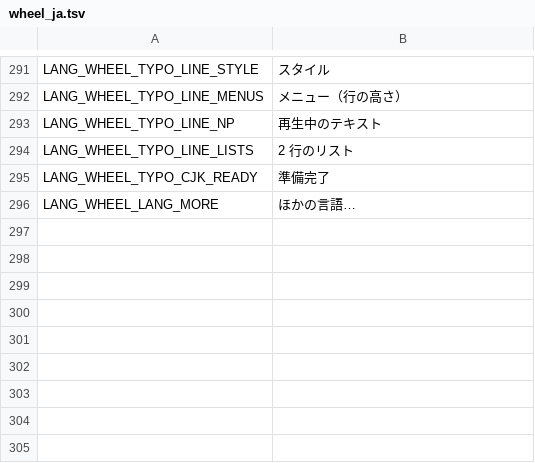
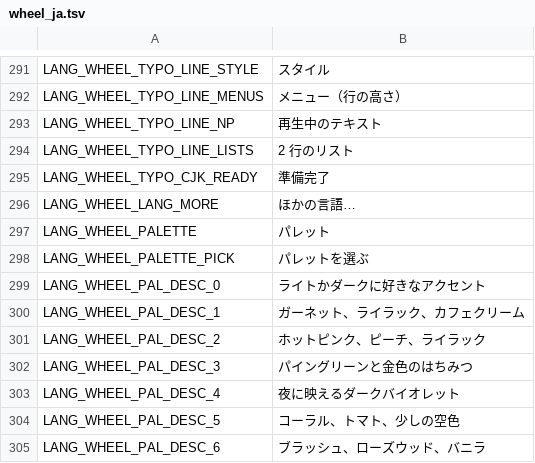
Before and after one commit to twinkystar112/rockbox--y1-wheel, a TSV file: utils/wheel/i18n/wheel_ja.tsv, drawn as a sheet; only a part is shown, gaps mark what is left out; the diff names each change by its address in the sheet, - before the commit and + after, or states it on an @@ line.

```diff
--- a/utils/wheel/i18n/wheel_ja.tsv
+++ b/utils/wheel/i18n/wheel_ja.tsv
+row 297: LANG_WHEEL_PALETTE | パレット
+row 298: LANG_WHEEL_PALETTE_PICK | パレットを選ぶ
+row 299: LANG_WHEEL_PAL_DESC_0 | ライトかダークに好きなアクセント
+row 300: LANG_WHEEL_PAL_DESC_1 | ガーネット、ライラック、カフェクリーム
+row 301: LANG_WHEEL_PAL_DESC_2 | ホットピンク、ピーチ、ライラック
+row 302: LANG_WHEEL_PAL_DESC_3 | パイングリーンと金色のはちみつ
+row 303: LANG_WHEEL_PAL_DESC_4 | 夜に映えるダークバイオレット
+row 304: LANG_WHEEL_PAL_DESC_5 | コーラル、トマト、少しの空色
+row 305: LANG_WHEEL_PAL_DESC_6 | ブラッシュ、ローズウッド、バニラ
```
Also changed, not shown: utils/wheel/i18n/wheel_fr.tsv, utils/wheel/i18n/wheel_ko.tsv, 23 other files.
